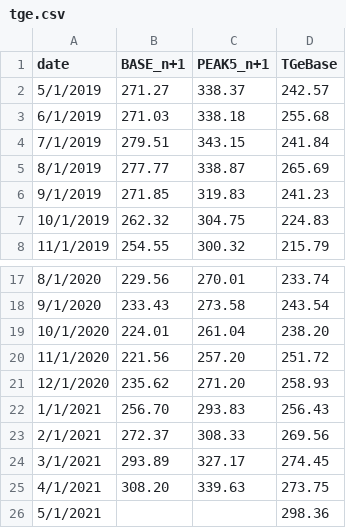
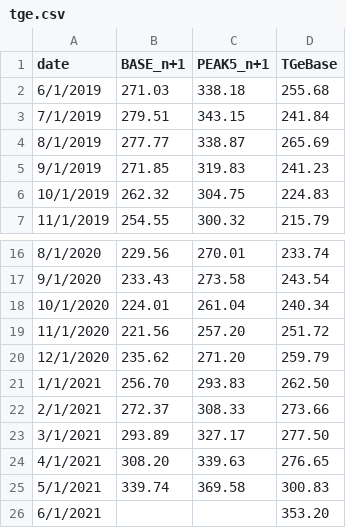
Before and after one commit to ForumEnergiiPL/miesiecznik, a CSV file: tge.csv, drawn as a sheet; only a part is shown, gaps mark what is left out.

Commit message:
Update tge.csv

```diff
--- a/tge.csv
+++ b/tge.csv
@@ -1,3 +1,2 @@
 date,BASE_n+1,PEAK5_n+1,TGeBase,,,
-5/1/2019,271.27,338.37,242.57,,,
 6/1/2019,271.03,338.18,255.68,,,
@@ -18,9 +17,10 @@ date,BASE_n+1,PEAK5_n+1,TGeBase,,,
 9/1/2020,233.43,273.58,243.54,,,
-10/1/2020,224.01,261.04,238.20,,,
+10/1/2020,224.01,261.04,240.34,,,
 11/1/2020,221.56,257.20,251.72,,,
-12/1/2020,235.62,271.20,258.93,,,
-1/1/2021,256.70,293.83,256.43,,,
-2/1/2021,272.37,308.33,269.56,,,
-3/1/2021,293.89,327.17,274.45,,,
-4/1/2021,308.20,339.63,273.75,,,
-5/1/2021,,,298.36,,,
+12/1/2020,235.62,271.20,259.79,,,
+1/1/2021,256.70,293.83,262.50,,,
+2/1/2021,272.37,308.33,273.66,,,
+3/1/2021,293.89,327.17,277.50,,,
+4/1/2021,308.20,339.63,276.65,,,
+5/1/2021,339.74,369.58,300.83,,,
+6/1/2021,,,353.20,,,
```
